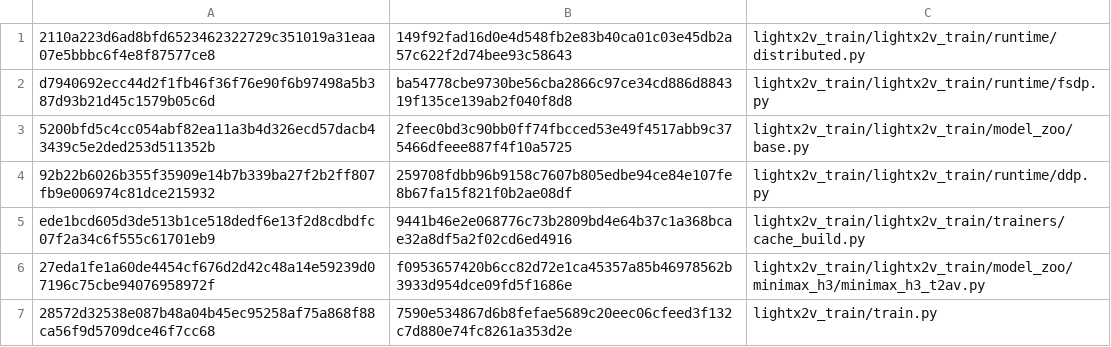
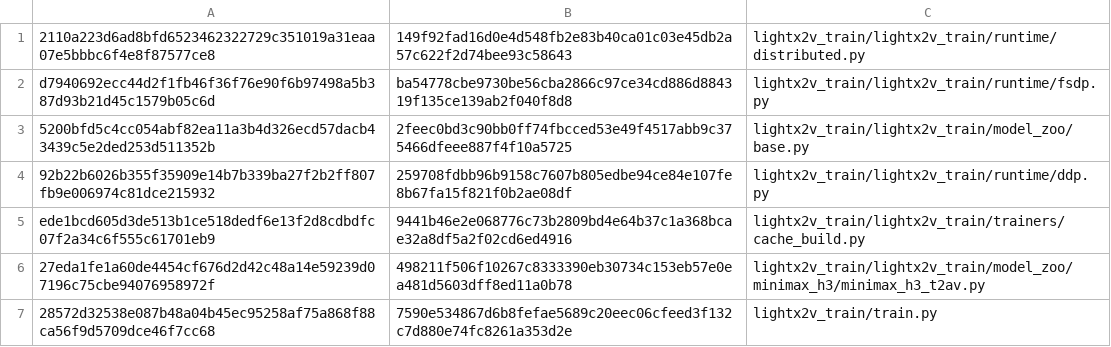
Before and after one commit to BowenXiong1215/lightx2v-ascned, a TSV file: patches/lightx2v-ascend-h3-dmd-lora-20260916/modified.tsv, drawn as a sheet.

```diff
--- a/patches/lightx2v-ascend-h3-dmd-lora-20260916/modified.tsv
+++ b/patches/lightx2v-ascend-h3-dmd-lora-20260916/modified.tsv
@@ -5,3 +5,3 @@ d7940692ecc44d2f1fb46f36f76e90f6b97498a5b387d93b21d45c1579b05c6d	ba54778cbe9730b
 ede1bcd605d3de513b1ce518dedf6e13f2d8cdbdfc07f2a34c6f555c61701eb9	9441b46e2e068776c73b2809bd4e64b37c1a368bcae32a8df5a2f02cd6ed4916	lightx2v_train/lightx2v_train/trainers/cache_build.py
-27eda1fe1a60de4454cf676d2d42c48a14e59239d07196c75cbe94076958972f	f0953657420b6cc82d72e1ca45357a85b46978562b3933d954dce09fd5f1686e	lightx2v_train/lightx2v_train/model_zoo/minimax_h3/minimax_h3_t2av.py
+27eda1fe1a60de4454cf676d2d42c48a14e59239d07196c75cbe94076958972f	498211f506f10267c8333390eb30734c153eb57e0ea481d5603dff8ed11a0b78	lightx2v_train/lightx2v_train/model_zoo/minimax_h3/minimax_h3_t2av.py
 28572d32538e087b48a04b45ec95258af75a868f88ca56f9d5709dce46f7cc68	7590e534867d6b8fefae5689c20eec06cfeed3f132c7d880e74fc8261a353d2e	lightx2v_train/train.py
```
Also changed, not shown: 1 other file.
